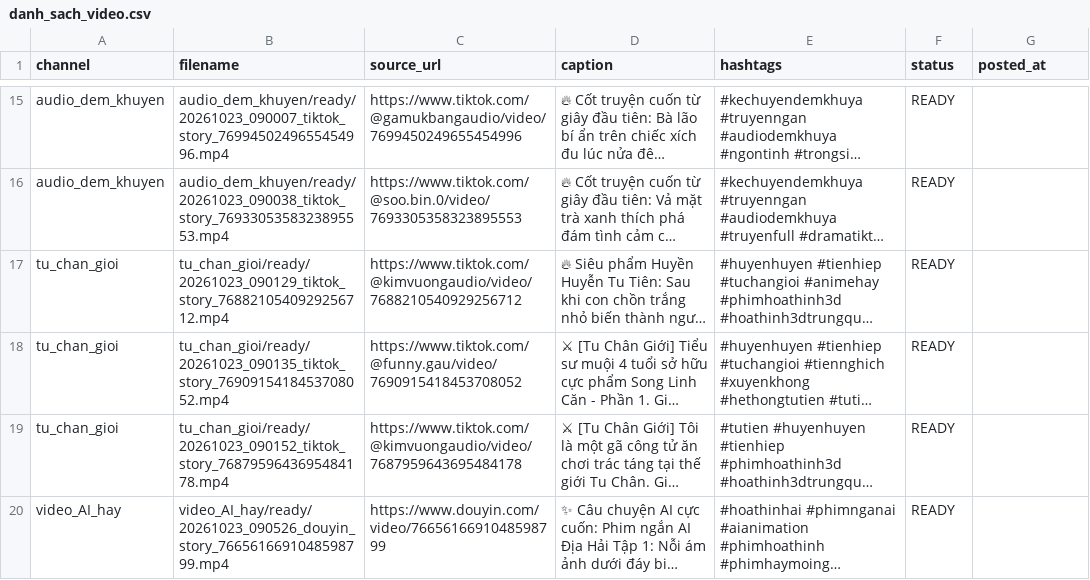
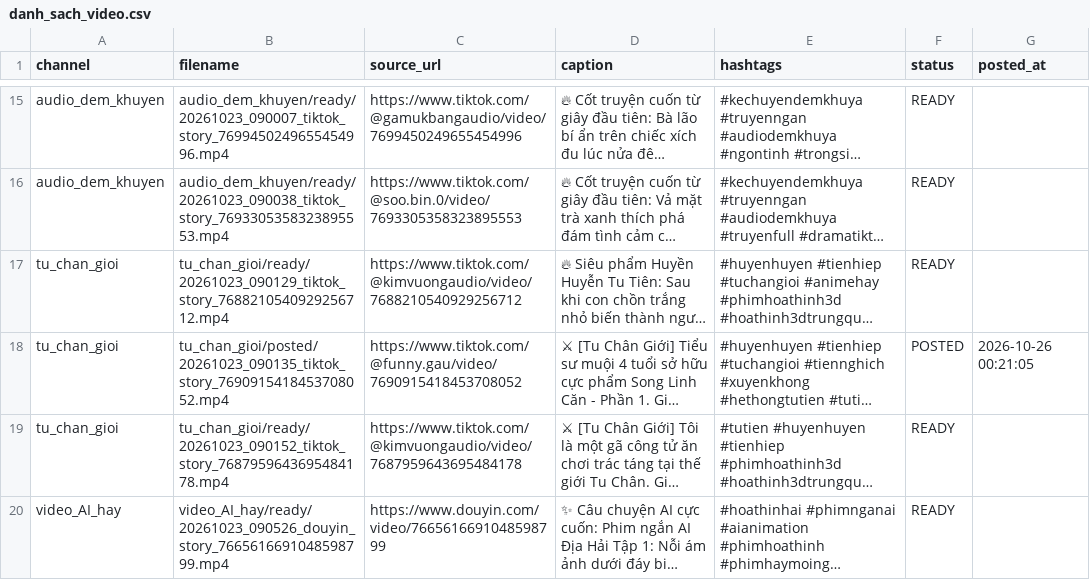
Before and after one commit to VoHoang07/tool_scan_video_tiktok, a CSV file: output/danh_sach_video.csv, drawn as a sheet; only a part is shown, gaps mark what is left out; long unchanged cells end in …; the diff names each change by its address in the sheet, - before the commit and + after, or states it on an @@ line.

```diff
--- a/output/danh_sach_video.csv
+++ b/output/danh_sach_video.csv
-B18 (filename): tu_chan_gioi/ready/20261023_090135_tiktok_story_7690915418453708052.mp4
+B18 (filename): tu_chan_gioi/posted/20261023_090135_tiktok_story_7690915418453708052.mp4
-F18 (status): READY
+F18 (status): POSTED
-G18 (posted_at): (empty)
+G18 (posted_at): 2026-10-26 00:21:05
```
Also changed, not shown: 5 other files.
